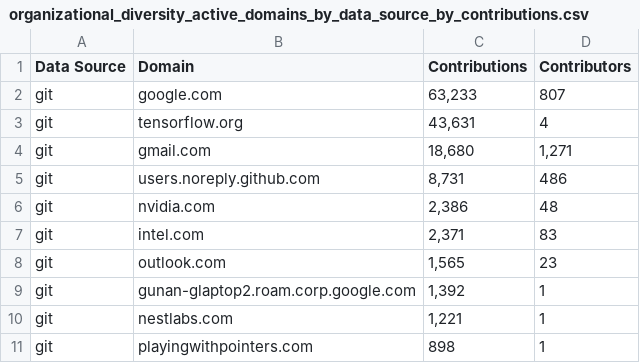
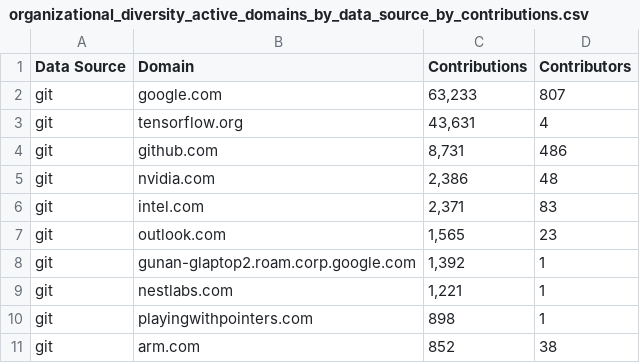
Before and after one commit to GoodmorningChris/demo2, a CSV file: src/main/java/com/example/demo/asserts/Tensorflow/organizational_diversity_active_domains_by_data_source_by_contributions.csv, drawn as a sheet; only a part is shown; the shorter side is filled out with more unchanged rows.

```diff
--- a/src/main/java/com/example/demo/asserts/Tensorflow/organizational_diversity_active_domains_by_data_source_by_contributions.csv
+++ b/src/main/java/com/example/demo/asserts/Tensorflow/organizational_diversity_active_domains_by_data_source_by_contributions.csv
@@ -3,4 +3,3 @@ git,"google.com","63,233",807
 git,"tensorflow.org","43,631",4
-git,"gmail.com","18,680","1,271"
-git,"users.noreply.github.com","8,731",486
+git,"github.com","8,731",486
 git,"nvidia.com","2,386",48
```
Also changed, not shown: src/main/java/com/example/demo/asserts/Pytorch/Number of Contributions.csv, 5 other files.
